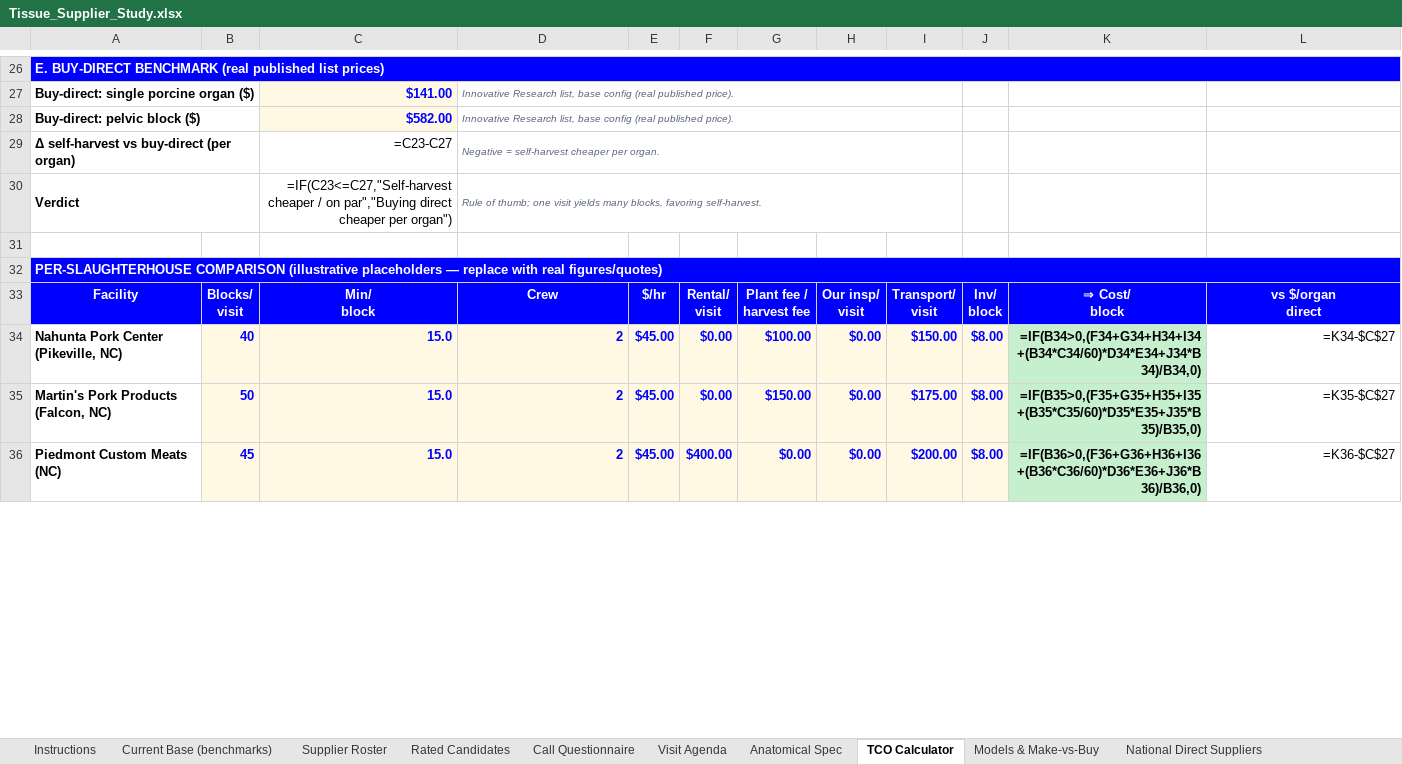
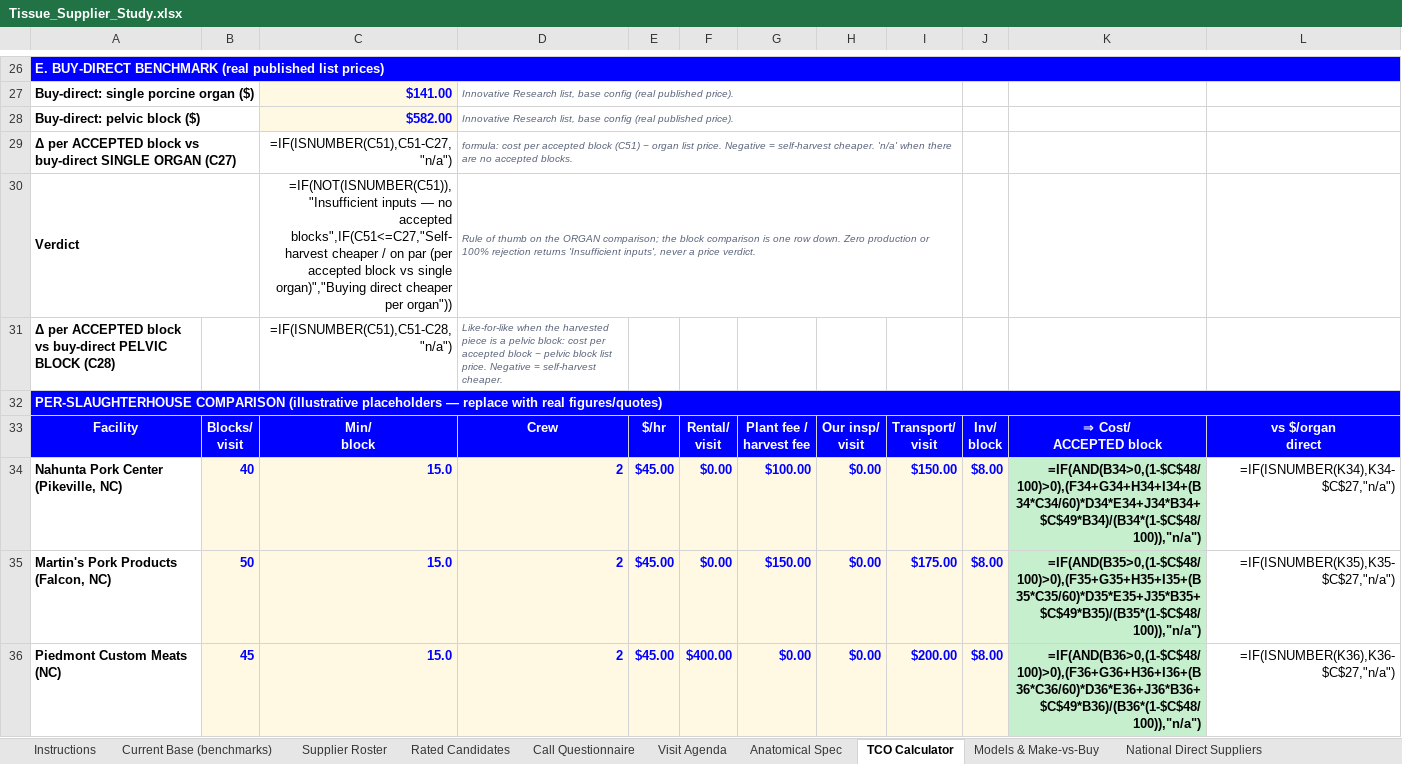
Before and after one commit to naviero1/Claude-Works, an Excel workbook: Tissue Supplier Research/Tissue_Supplier_Study.xlsx, sheet TCO Calculator, drawn as a sheet; only a part is shown, gaps mark what is left out; values as stored, in another font and other column widths than the file's, no borders; formulas without a stored value are shown as written; removed rows and columns are numbered as before the commit, all else as after; ↵ is a line break in a cell; the diff covers the shown part only; the diff names each change by its address in the sheet, - before the commit and + after, or states it on an @@ line.

```diff
--- a/Tissue Supplier Research/Tissue_Supplier_Study.xlsx (sheet TCO Calculator)
+++ b/Tissue Supplier Research/Tissue_Supplier_Study.xlsx (sheet TCO Calculator)
-row 29: Δ self-harvest vs buy-direct (per organ) |  | =C23-C27 | Negative = self-harvest cheaper per organ.
+row 29: Δ per ACCEPTED block vs buy-direct SINGLE ORGAN (C27) |  | =IF(ISNUMBER(C51),C51-C27,"n/a") | formula: cost per accepted block (C51) − organ list price. Negative = self-harvest cheaper. 'n/a' when there are no accepted blocks.
-C30: =IF(C23<=C27,"Self-harvest cheaper / on par","Buying direct cheaper per organ")
+C30: =IF(NOT(ISNUMBER(C51)),"Insufficient inputs — no accepted blocks",IF(C51<=C27,"Self-harvest cheaper / on par (per accepted block vs single organ)","Buying direct cheaper per organ"))
-D30: Rule of thumb; one visit yields many blocks, favoring self-harvest.
+D30: Rule of thumb on the ORGAN comparison; the block comparison is one row down. Zero production or 100% rejection returns 'Insufficient inputs', never a price verdict.
-row 31: (empty)
+row 31: Δ per ACCEPTED block vs buy-direct PELVIC BLOCK (C28) |  | =IF(ISNUMBER(C51),C51-C28,"n/a") | Like-for-like when the harvested piece is a pelvic block: cost per accepted block − pelvic block list price. Negative = self-harvest cheaper.
-K33: ⇒ Cost/ ↵ block
+K33: ⇒ Cost/ ↵ ACCEPTED block
-K34: =IF(B34>0,(F34+G34+H34+I34+(B34*C34/60)*D34*E34+J34*B34)/B34,0)
+K34: =IF(AND(B34>0,(1-$C$48/100)>0),(F34+G34+H34+I34+(B34*C34/60)*D34*E34+J34*B34+$C$49*B34)/(B34*(1-$C$48/100)),"n/a")
-L34: =K34-$C$27
+L34: =IF(ISNUMBER(K34),K34-$C$27,"n/a")
-K35: =IF(B35>0,(F35+G35+H35+I35+(B35*C35/60)*D35*E35+J35*B35)/B35,0)
+K35: =IF(AND(B35>0,(1-$C$48/100)>0),(F35+G35+H35+I35+(B35*C35/60)*D35*E35+J35*B35+$C$49*B35)/(B35*(1-$C$48/100)),"n/a")
-L35: =K35-$C$27
+L35: =IF(ISNUMBER(K35),K35-$C$27,"n/a")
-K36: =IF(B36>0,(F36+G36+H36+I36+(B36*C36/60)*D36*E36+J36*B36)/B36,0)
+K36: =IF(AND(B36>0,(1-$C$48/100)>0),(F36+G36+H36+I36+(B36*C36/60)*D36*E36+J36*B36+$C$49*B36)/(B36*(1-$C$48/100)),"n/a")
-L36: =K36-$C$27
+L36: =IF(ISNUMBER(K36),K36-$C$27,"n/a")
```
Also changed, not shown: 1 added row, 1 removed row and 12 edited cells elsewhere in this sheet, sheet Supplier Roster, sheet Sources & Confidence, sheet Instructions, sheet National Direct Suppliers, sheet Rated Candidates, 2 other files.
